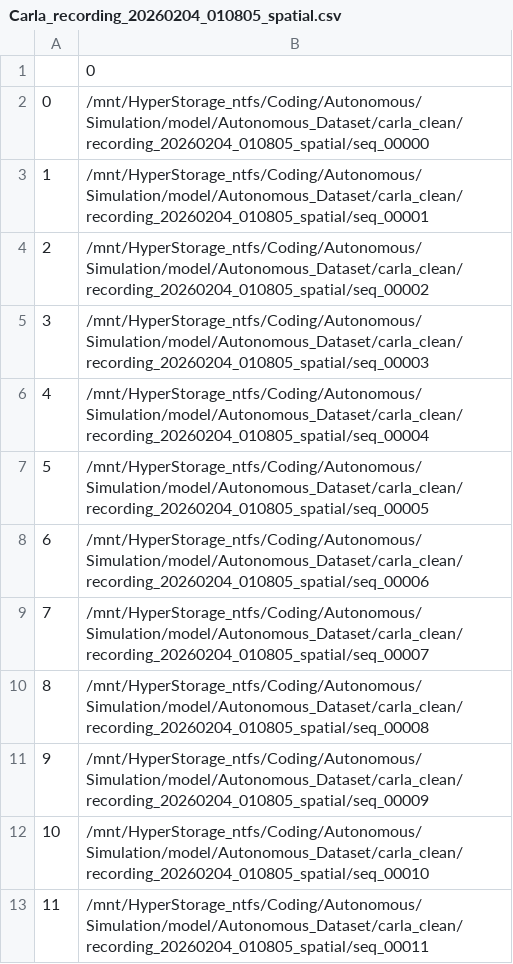
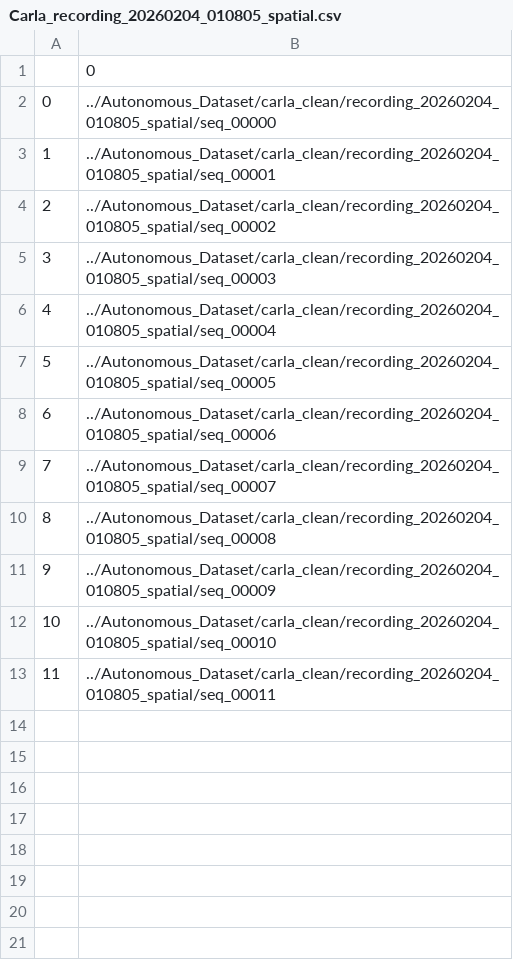
Before and after one commit to AlterraFa/Autonomous-Driving-Research, a CSV file: model/JEPA_ACT/csv_metadata/Carla_recording_20260204_010805_spatial.csv, drawn as a sheet.

```diff
--- a/model/JEPA_ACT/csv_metadata/Carla_recording_20260204_010805_spatial.csv
+++ b/model/JEPA_ACT/csv_metadata/Carla_recording_20260204_010805_spatial.csv
@@ -1,13 +1,13 @@
 ,0
-0,/mnt/HyperStorage_ntfs/Coding/Autonomous/Simulation/model/Autonomous_Dataset/carla_clean/recording_20260204_010805_spatial/seq_00000
-1,/mnt/HyperStorage_ntfs/Coding/Autonomous/Simulation/model/Autonomous_Dataset/carla_clean/recording_20260204_010805_spatial/seq_00001
-2,/mnt/HyperStorage_ntfs/Coding/Autonomous/Simulation/model/Autonomous_Dataset/carla_clean/recording_20260204_010805_spatial/seq_00002
-3,/mnt/HyperStorage_ntfs/Coding/Autonomous/Simulation/model/Autonomous_Dataset/carla_clean/recording_20260204_010805_spatial/seq_00003
-4,/mnt/HyperStorage_ntfs/Coding/Autonomous/Simulation/model/Autonomous_Dataset/carla_clean/recording_20260204_010805_spatial/seq_00004
-5,/mnt/HyperStorage_ntfs/Coding/Autonomous/Simulation/model/Autonomous_Dataset/carla_clean/recording_20260204_010805_spatial/seq_00005
-6,/mnt/HyperStorage_ntfs/Coding/Autonomous/Simulation/model/Autonomous_Dataset/carla_clean/recording_20260204_010805_spatial/seq_00006
-7,/mnt/HyperStorage_ntfs/Coding/Autonomous/Simulation/model/Autonomous_Dataset/carla_clean/recording_20260204_010805_spatial/seq_00007
-8,/mnt/HyperStorage_ntfs/Coding/Autonomous/Simulation/model/Autonomous_Dataset/carla_clean/recording_20260204_010805_spatial/seq_00008
-9,/mnt/HyperStorage_ntfs/Coding/Autonomous/Simulation/model/Autonomous_Dataset/carla_clean/recording_20260204_010805_spatial/seq_00009
-10,/mnt/HyperStorage_ntfs/Coding/Autonomous/Simulation/model/Autonomous_Dataset/carla_clean/recording_20260204_010805_spatial/seq_00010
-11,/mnt/HyperStorage_ntfs/Coding/Autonomous/Simulation/model/Autonomous_Dataset/carla_clean/recording_20260204_010805_spatial/seq_00011
+0,../Autonomous_Dataset/carla_clean/recording_20260204_010805_spatial/seq_00000
+1,../Autonomous_Dataset/carla_clean/recording_20260204_010805_spatial/seq_00001
+2,../Autonomous_Dataset/carla_clean/recording_20260204_010805_spatial/seq_00002
+3,../Autonomous_Dataset/carla_clean/recording_20260204_010805_spatial/seq_00003
+4,../Autonomous_Dataset/carla_clean/recording_20260204_010805_spatial/seq_00004
+5,../Autonomous_Dataset/carla_clean/recording_20260204_010805_spatial/seq_00005
+6,../Autonomous_Dataset/carla_clean/recording_20260204_010805_spatial/seq_00006
+7,../Autonomous_Dataset/carla_clean/recording_20260204_010805_spatial/seq_00007
+8,../Autonomous_Dataset/carla_clean/recording_20260204_010805_spatial/seq_00008
+9,../Autonomous_Dataset/carla_clean/recording_20260204_010805_spatial/seq_00009
+10,../Autonomous_Dataset/carla_clean/recording_20260204_010805_spatial/seq_00010
+11,../Autonomous_Dataset/carla_clean/recording_20260204_010805_spatial/seq_00011
```
Also changed, not shown: model/JEPA_ACT/csv_metadata/Carla_recording_20251019_161905_best_spatial.csv, model/JEPA_ACT/csv_metadata/Carla_recording_20251025_142727_best_spatial.csv, 18 other files.
